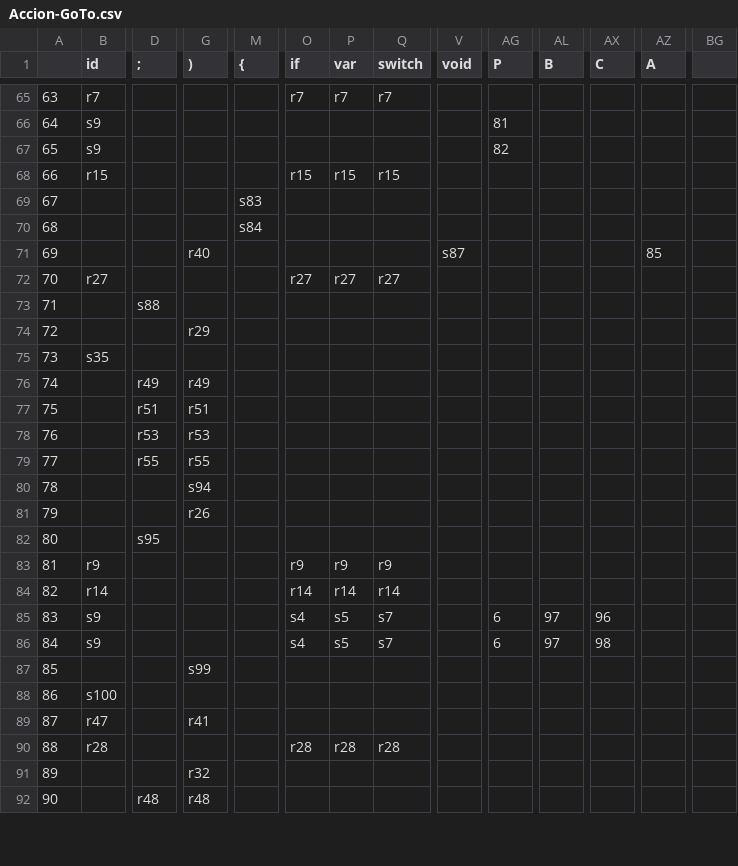
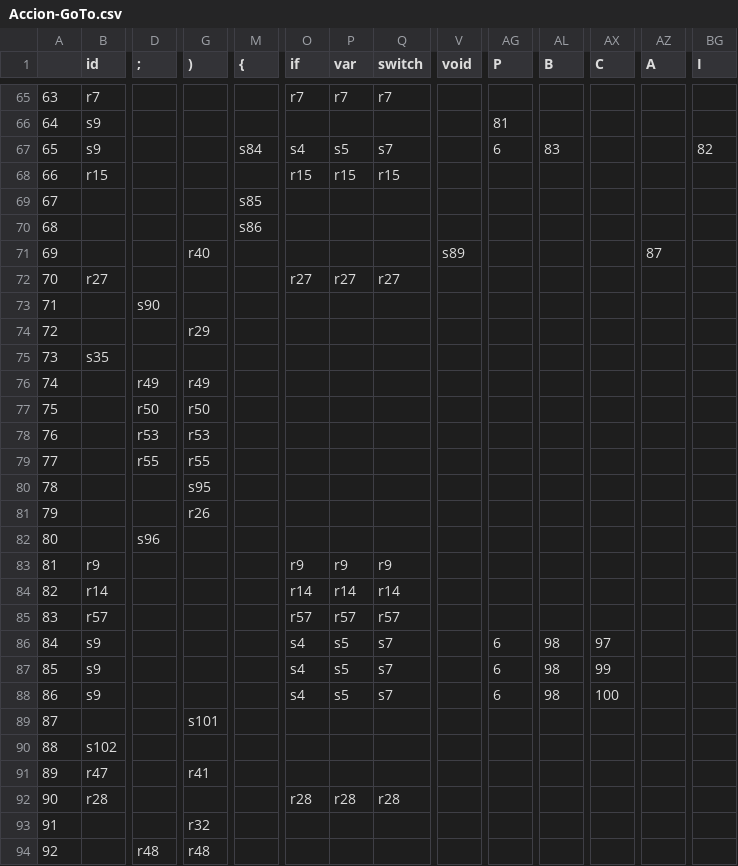
Before and after one commit to Clemente-Alvarez/Procesador-de-lenguajes-js--, a CSV file: grammar/Accion-GoTo.csv, drawn as a sheet; only a part is shown, gaps mark what is left out; removed rows and columns are numbered as before the commit, all else as after; rows hold the shown columns only; the diff covers the shown part only; the diff names each change by its address in the sheet, - before the commit and + after, or states it on an @@ line.

```diff
--- a/grammar/Accion-GoTo.csv
+++ b/grammar/Accion-GoTo.csv
-BG1: (empty)
+BG1: I
-M67 ({): (empty)
+M67 ({): s84
-O67 (if): (empty)
+O67 (if): s4
-P67 (var): (empty)
+P67 (var): s5
-Q67 (switch): (empty)
+Q67 (switch): s7
-AG67 (P): 82
+AG67 (P): 6
-AL67 (B): (empty)
+AL67 (B): 83
-BG67 (I): (empty)
+BG67 (I): 82
-M69 ({): s83
+M69 ({): s85
-M70 ({): s84
+M70 ({): s86
-V71 (void): s87
+V71 (void): s89
-AZ71 (A): 85
+AZ71 (A): 87
-D73 (;): s88
+D73 (;): s90
-row 77: 75 |  | r51 | r51
@@ row 93 moved to row 77: 75 @@
-G80 ()): s94
+G80 ()): s95
-D82 (;): s95
+D82 (;): s96
+row 85: 83 | r57 |  |  |  | r57 | r57 | r57
@@ column A renumbered from row 86 down @@
-AL86:AL87 (B): 97
+AL86:AL87 (B): 98
-AX86 (C): 96
+AX86 (C): 97
-AX87 (C): 98
+AX87 (C): 99
+row 88: 86 | s9 |  |  |  | s4 | s5 | s7 |  | 6 | 98 | 100
-G89 ()): s99
+G89 ()): s101
-B90 (id): s100
+B90 (id): s102
```
Also changed, not shown: 6 added rows, 4 removed rows, 1 moved row and 8 edited cells elsewhere in this file, 11 other files.
